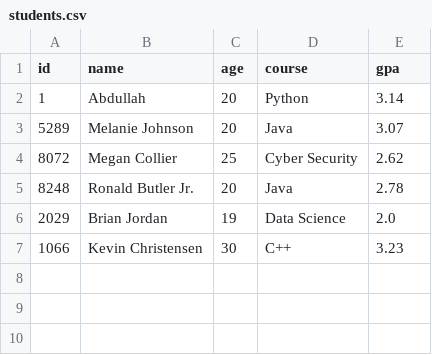
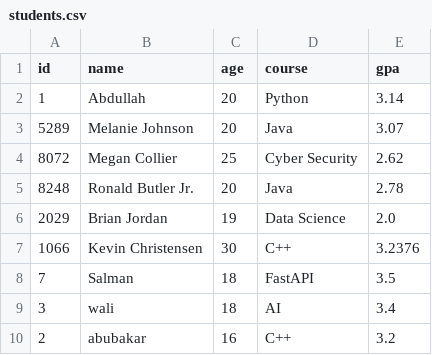
Before and after one commit to Abdullah030072/Student-Management-System-using-FastAPI, a CSV file: students.csv, drawn as a sheet.

Commit message:
Update sample student records

```diff
--- a/students.csv
+++ b/students.csv
@@ -6,2 +6,5 @@ id,name,age,course,gpa
 2029,Brian Jordan,19,Data Science,2.0
-1066,Kevin Christensen,30,C++,3.23
+1066,Kevin Christensen,30,C++,3.2376
+7,Salman,18,FastAPI,3.5
+3,wali,18,AI,3.4
+2,abubakar,16,C++,3.2
```
